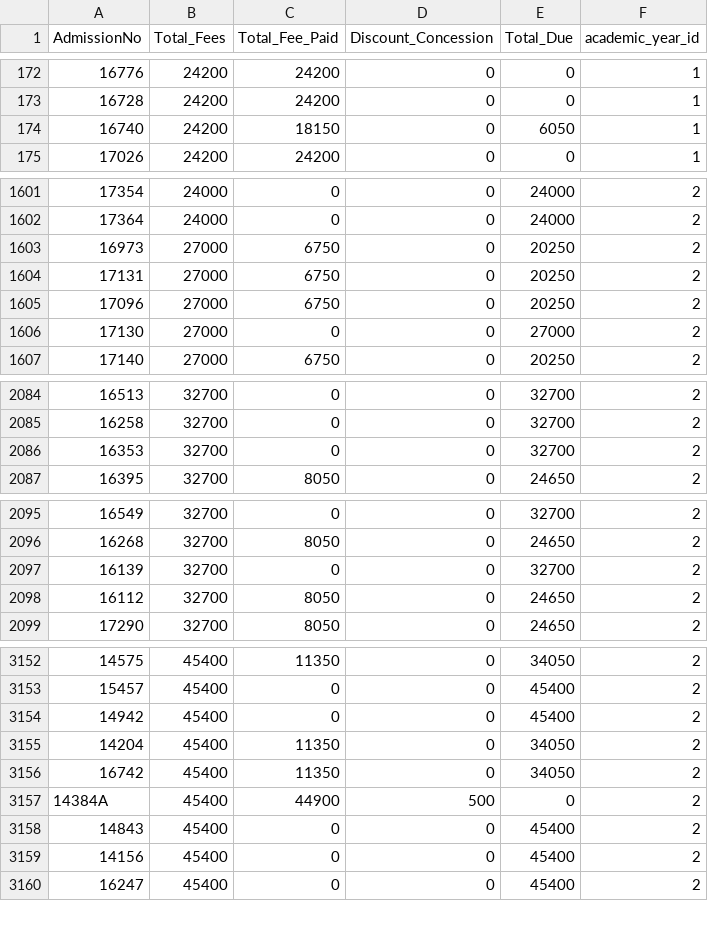
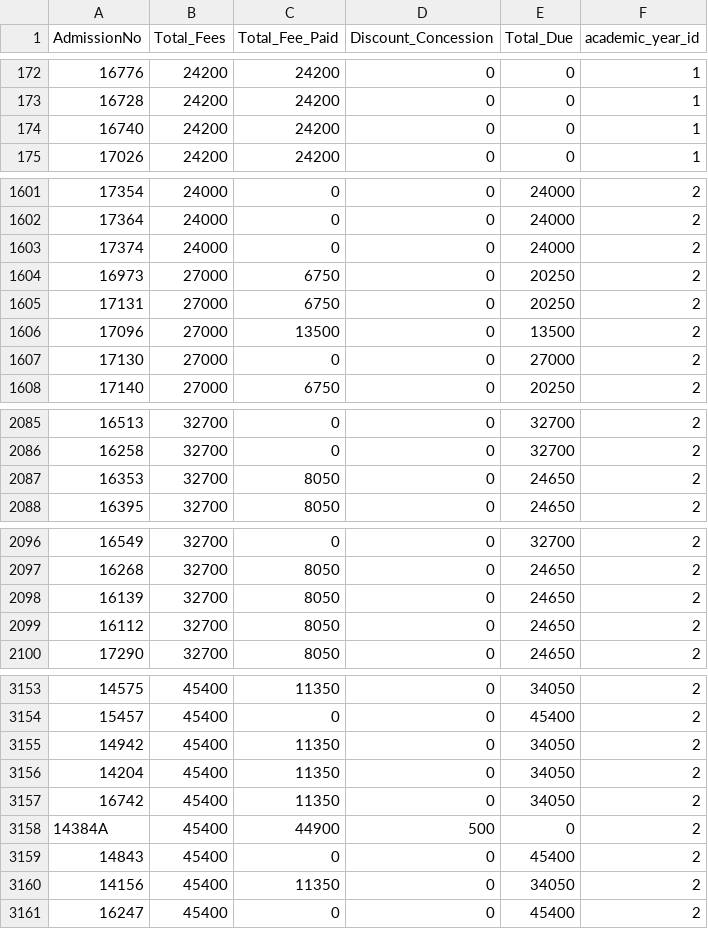
Before and after one commit to harikiranadangi/kotak-salesian-school-dbms, a CSV file: source_code/merged_fee_collection.csv, drawn as a sheet; only a part is shown, gaps mark what is left out; the diff covers the shown part only.

```diff
--- a/source_code/merged_fee_collection.csv
+++ b/source_code/merged_fee_collection.csv
@@ -173,3 +173,3 @@ AdmissionNo,Total_Fees,Total_Fee_Paid,Discount_Concession,Total_Due,academic_yea
 16728,24200,24200,0,0,1
-16740,24200,18150,0,6050,1
+16740,24200,24200,0,0,1
 17026,24200,24200,0,0,1
@@ -1602,5 +1602,6 @@ AdmissionNo,Total_Fees,Total_Fee_Paid,Discount_Concession,Total_Due,academic_yea
 17364,24000,0,0,24000,2
+17374,24000,0,0,24000,2
 16973,27000,6750,0,20250,2
 17131,27000,6750,0,20250,2
-17096,27000,6750,0,20250,2
+17096,27000,13500,0,13500,2
 17130,27000,0,0,27000,2
@@ -2085,3 +2086,3 @@ AdmissionNo,Total_Fees,Total_Fee_Paid,Discount_Concession,Total_Due,academic_yea
 16258,32700,0,0,32700,2
-16353,32700,0,0,32700,2
+16353,32700,8050,0,24650,2
 16395,32700,8050,0,24650,2
@@ -2096,3 +2097,3 @@ AdmissionNo,Total_Fees,Total_Fee_Paid,Discount_Concession,Total_Due,academic_yea
 16268,32700,8050,0,24650,2
-16139,32700,0,0,32700,2
+16139,32700,8050,0,24650,2
 16112,32700,8050,0,24650,2
@@ -3153,3 +3154,3 @@ AdmissionNo,Total_Fees,Total_Fee_Paid,Discount_Concession,Total_Due,academic_yea
 15457,45400,0,0,45400,2
-14942,45400,0,0,45400,2
+14942,45400,11350,0,34050,2
 14204,45400,11350,0,34050,2
@@ -3158,3 +3159,3 @@ AdmissionNo,Total_Fees,Total_Fee_Paid,Discount_Concession,Total_Due,academic_yea
 14843,45400,0,0,45400,2
-14156,45400,0,0,45400,2
+14156,45400,11350,0,34050,2
 16247,45400,0,0,45400,2
```
Also changed, not shown: 10 edited cells elsewhere in this file, output_data/daywise_fees_collection.csv, output_data/daywise_fees_collection_2025-26.csv, 7 other files.
